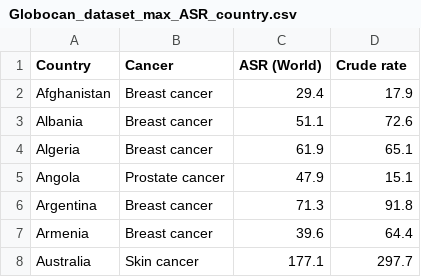
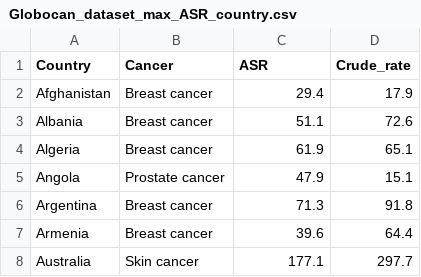
Before and after one commit to svalbuenaa/cancer_studies_deployment, a CSV file: public/data/Globocan_dataset_max_ASR_country.csv, drawn as a sheet; only a part is shown.

Commit message:
Rename incidence

```diff
--- a/public/data/Globocan_dataset_max_ASR_country.csv
+++ b/public/data/Globocan_dataset_max_ASR_country.csv
@@ -1,2 +1,2 @@
-Country,Cancer,ASR (World),Crude rate
+Country,Cancer,ASR,Crude_rate
 Afghanistan,Breast cancer,29.4,17.9
```
